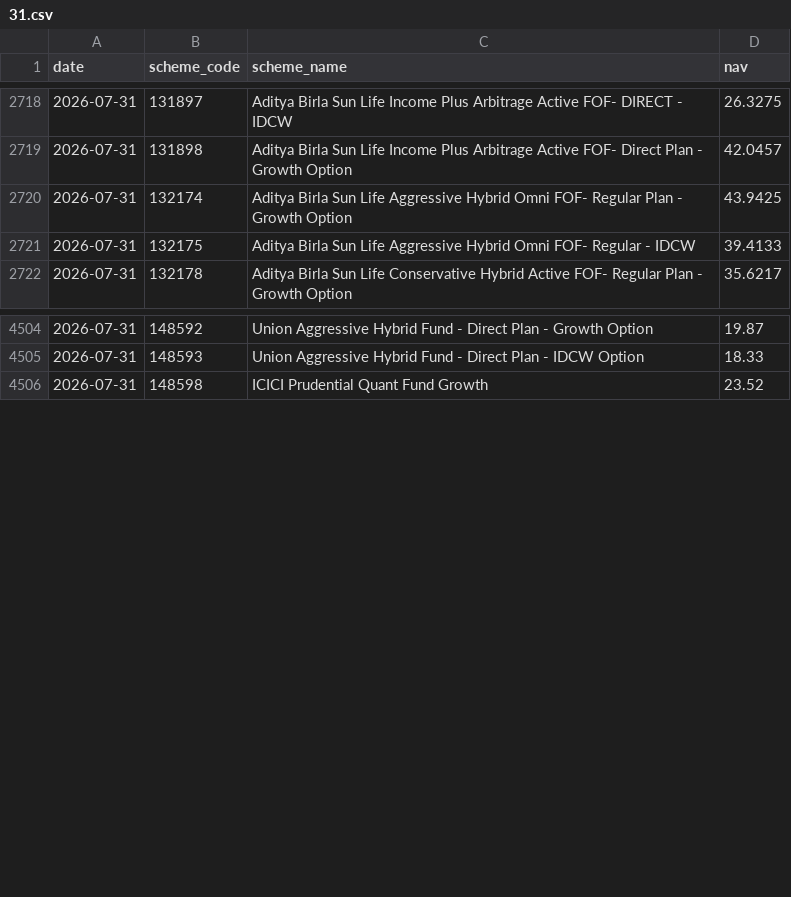
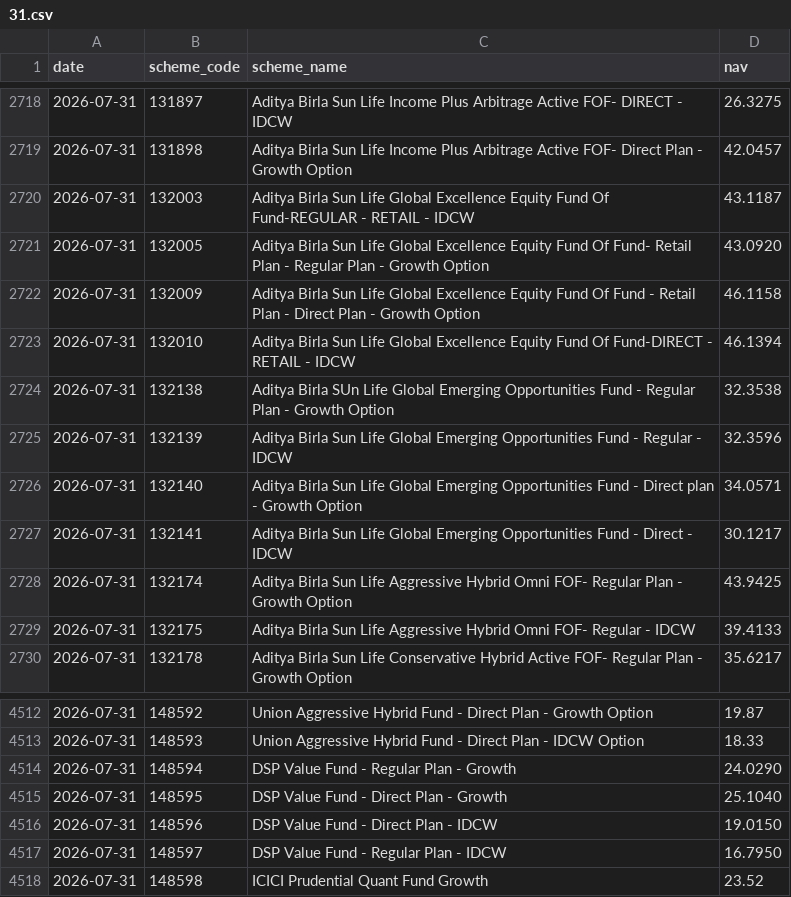
Before and after one commit to shahroz-a/mutual-fund-historical-data, a CSV file: data/Year/2026/07/31.csv, drawn as a sheet; only a part is shown, gaps mark what is left out; the diff names each change by its address in the sheet, - before the commit and + after, or states it on an @@ line.

Commit message:
Publish daily dataset metadata

```diff
--- a/data/Year/2026/07/31.csv
+++ b/data/Year/2026/07/31.csv
+row 2720: 2026-07-31 | 132003 | Aditya Birla Sun Life Global Excellence Equity Fund Of Fund-REGULAR - RETAIL - IDCW | 43.1187
+row 2721: 2026-07-31 | 132005 | Aditya Birla Sun Life Global Excellence Equity Fund Of Fund- Retail Plan - Regular Plan - Growth Option | 43.0920
+row 2722: 2026-07-31 | 132009 | Aditya Birla Sun Life Global Excellence Equity Fund Of Fund - Retail Plan - Direct Plan - Growth Option | 46.1158
+row 2723: 2026-07-31 | 132010 | Aditya Birla Sun Life Global Excellence Equity Fund Of Fund-DIRECT - RETAIL - IDCW | 46.1394
+row 2724: 2026-07-31 | 132138 | Aditya Birla SUn Life Global Emerging Opportunities Fund - Regular Plan - Growth Option | 32.3538
+row 2725: 2026-07-31 | 132139 | Aditya Birla Sun Life Global Emerging Opportunities Fund - Regular - IDCW | 32.3596
+row 2726: 2026-07-31 | 132140 | Aditya Birla Sun Life Global Emerging Opportunities Fund - Direct plan - Growth Option | 34.0571
+row 2727: 2026-07-31 | 132141 | Aditya Birla Sun Life Global Emerging Opportunities Fund - Direct - IDCW | 30.1217
+row 4514: 2026-07-31 | 148594 | DSP Value Fund - Regular Plan - Growth | 24.0290
+row 4515: 2026-07-31 | 148595 | DSP Value Fund - Direct Plan - Growth | 25.1040
+row 4516: 2026-07-31 | 148596 | DSP Value Fund - Direct Plan - IDCW | 19.0150
+row 4517: 2026-07-31 | 148597 | DSP Value Fund - Regular Plan - IDCW | 16.7950
```
Also changed, not shown: 7 other files.
